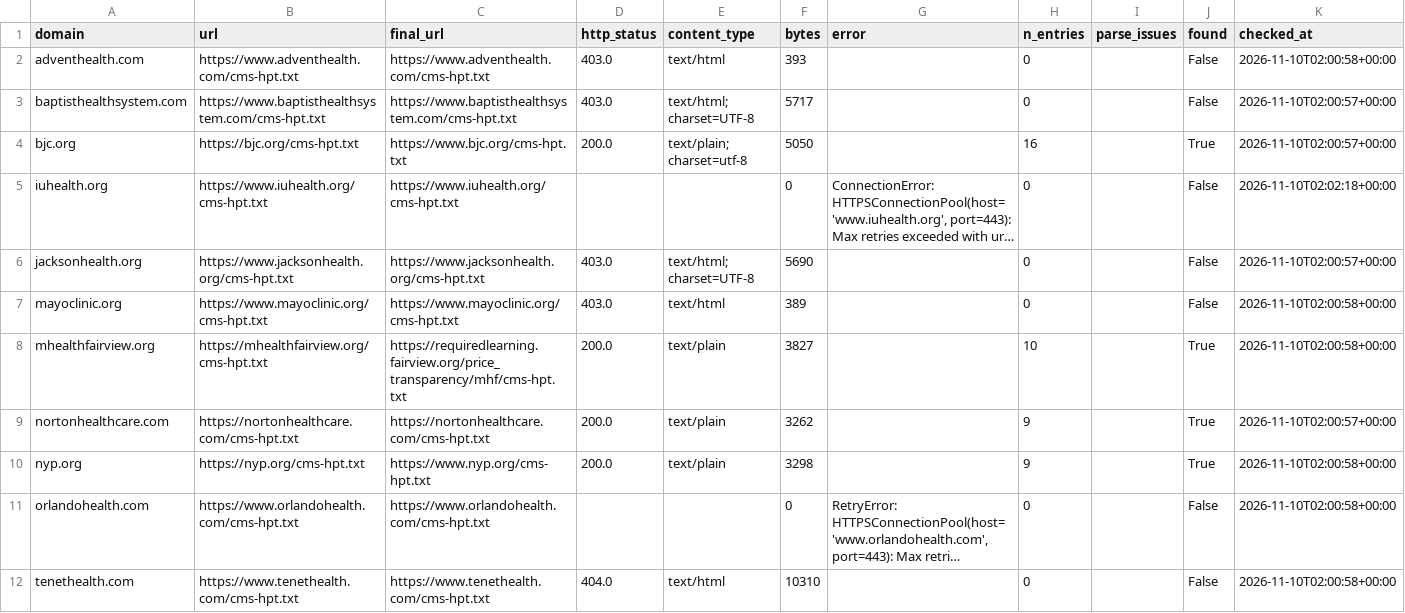
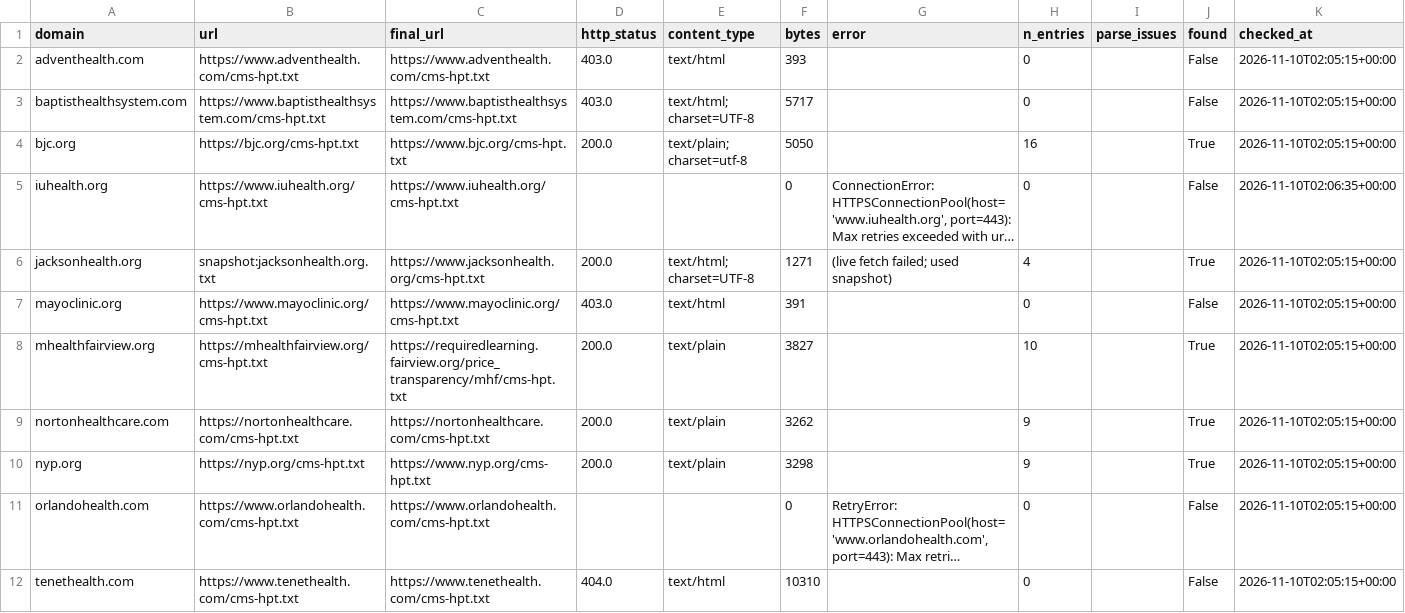
Before and after one commit to Moqri-Lab/hospitals, a CSV file: data/discovery/domains.csv, drawn as a sheet; long unchanged cells end in …; the diff names each change by its address in the sheet, - before the commit and + after, or states it on an @@ line.

```diff
--- a/data/discovery/domains.csv
+++ b/data/discovery/domains.csv
-K2 (checked_at): 2026-11-10T02:00:58+00:00
+K2 (checked_at): 2026-11-10T02:05:15+00:00
-K3:K4 (checked_at): 2026-11-10T02:00:57+00:00
+K3:K4 (checked_at): 2026-11-10T02:05:15+00:00
-K5 (checked_at): 2026-11-10T02:02:18+00:00
+K5 (checked_at): 2026-11-10T02:06:35+00:00
-B6 (url): https://www.jacksonhealth.org/cms-hpt.txt
+B6 (url): snapshot:jacksonhealth.org.txt
-D6 (http_status): 403.0
+D6 (http_status): 200.0
-F6 (bytes): 5690
+F6 (bytes): 1271
-G6 (error): (empty)
+G6 (error): (live fetch failed; used snapshot)
-H6 (n_entries): 0
+H6 (n_entries): 4
-J6 (found): False
+J6 (found): True
-K6 (checked_at): 2026-11-10T02:00:57+00:00
+K6 (checked_at): 2026-11-10T02:05:15+00:00
-F7 (bytes): 389
+F7 (bytes): 391
-K7:K8 (checked_at): 2026-11-10T02:00:58+00:00
+K7:K8 (checked_at): 2026-11-10T02:05:15+00:00
-K9 (checked_at): 2026-11-10T02:00:57+00:00
+K9 (checked_at): 2026-11-10T02:05:15+00:00
-K10:K12 (checked_at): 2026-11-10T02:00:58+00:00
+K10:K12 (checked_at): 2026-11-10T02:05:15+00:00
```
Also changed, not shown: data/catalog.csv, data/discovery/hospital_mrfs.csv, 3 other files.
